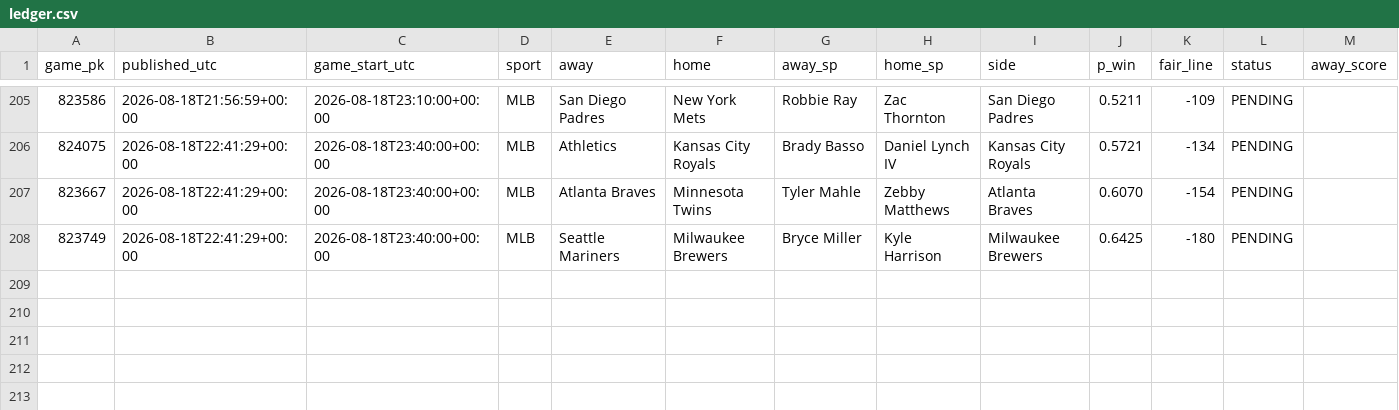
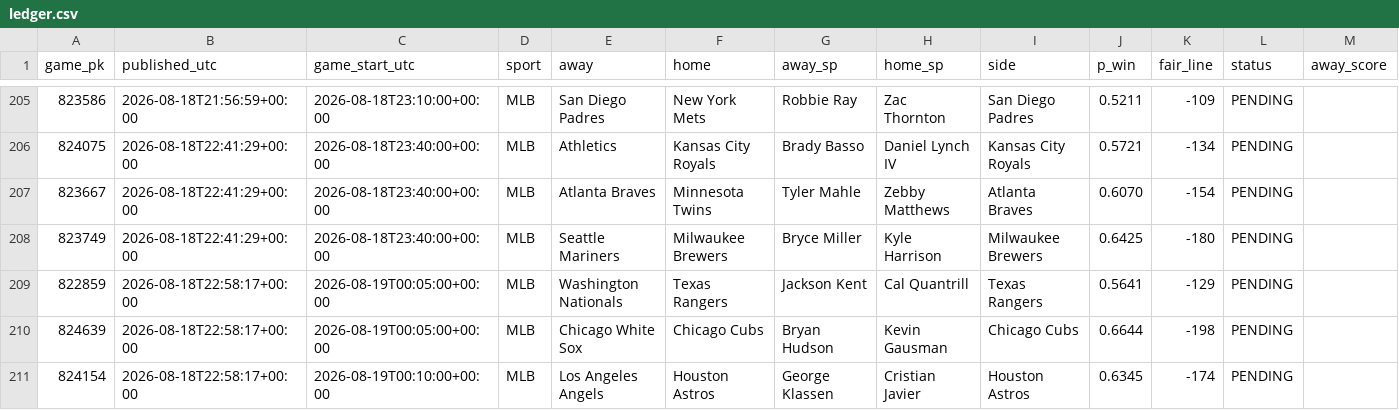
Before and after one commit to 2542609ontarioinc-wq/PickHub, a CSV file: ledger.csv, drawn as a sheet; only a part is shown, gaps mark what is left out; rows hold the shown columns only; the diff names each change by its address in the sheet, - before the commit and + after, or states it on an @@ line.

```diff
--- a/ledger.csv
+++ b/ledger.csv
+row 209: 822859 | 2026-08-18T22:58:17+00:00 | 2026-08-19T00:05:00+00:00 | MLB | Washington Nationals | Texas Rangers | Jackson Kent | Cal Quantrill | Texas Rangers | 0.5641 | -129 | PENDING
+row 210: 824639 | 2026-08-18T22:58:17+00:00 | 2026-08-19T00:05:00+00:00 | MLB | Chicago White Sox | Chicago Cubs | Bryan Hudson | Kevin Gausman | Chicago Cubs | 0.6644 | -198 | PENDING
+row 211: 824154 | 2026-08-18T22:58:17+00:00 | 2026-08-19T00:10:00+00:00 | MLB | Los Angeles Angels | Houston Astros | George Klassen | Cristian Javier | Houston Astros | 0.6345 | -174 | PENDING
```
Also changed, not shown: 1 other file.
